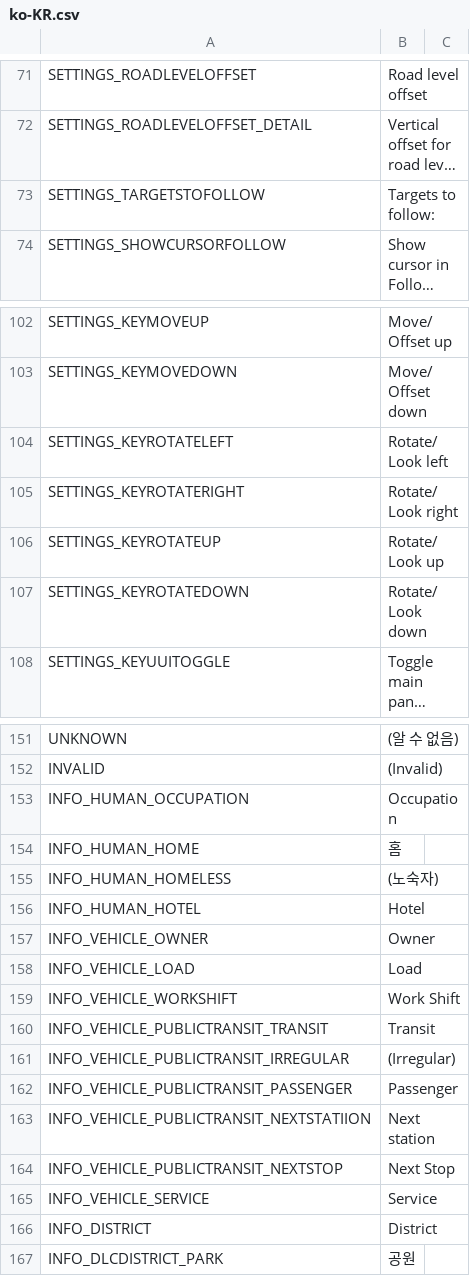
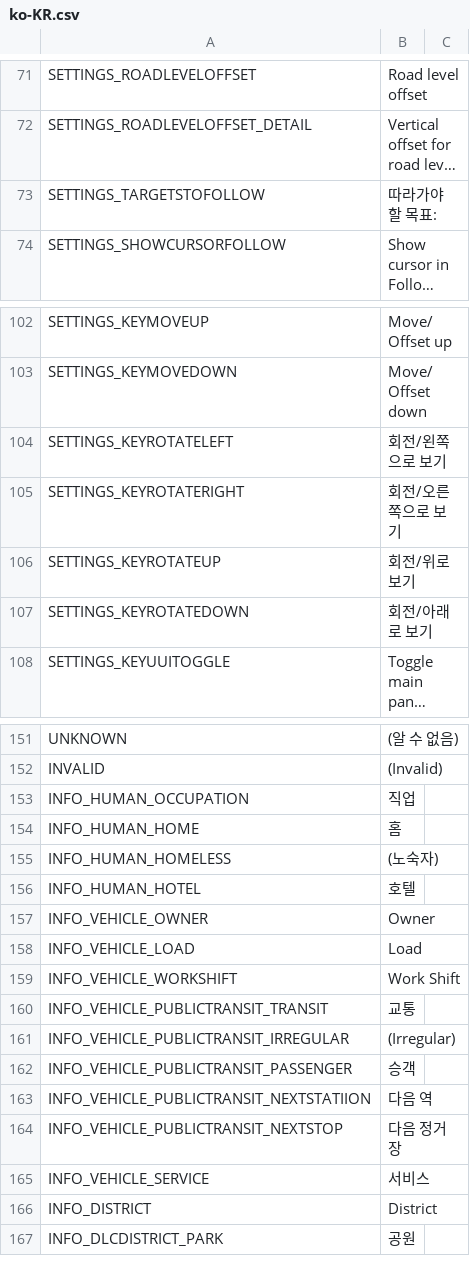
Before and after one commit to will258012/FPSCamera-Continued, a CSV file: FPSCamera/Translations/ko-KR.csv, drawn as a sheet; only a part is shown, gaps mark what is left out; long unchanged cells end in …; the diff covers the shown part only; the diff names each change by its address in the sheet, - before the commit and + after, or states it on an @@ line.

Commit message:
New translations en-en.csv (Korean)

```diff
--- a/FPSCamera/Translations/ko-KR.csv
+++ b/FPSCamera/Translations/ko-KR.csv
-B73: Targets to follow:
+B73: 따라가야 할 목표:
-B104: Rotate/Look left
+B104: 회전/왼쪽으로 보기
-B105: Rotate/Look right
+B105: 회전/오른쪽으로 보기
-B106: Rotate/Look up
+B106: 회전/위로 보기
-B107: Rotate/Look down
+B107: 회전/아래로 보기
-B153: Occupation
+B153: 직업
-B156: Hotel
+B156: 호텔
-B160: Transit
+B160: 교통
-B162: Passenger
+B162: 승객
-B163: Next station
+B163: 다음 역
-B164: Next Stop
+B164: 다음 정거장
-B165: Service
+B165: 서비스
```
Also changed, not shown: 3 edited cells elsewhere in this file.
